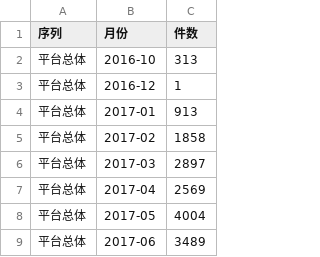
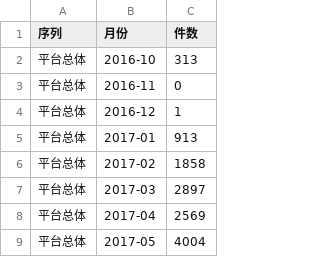
Before and after one commit to Lyfbtk/Analysis, a CSV file: market/data/月度销量.csv, drawn as a sheet; only a part is shown; the shorter side is filled out with more unchanged rows.

```diff
--- a/market/data/月度销量.csv
+++ b/market/data/月度销量.csv
@@ -2,2 +2,3 @@
 平台总体,2016-10,313
+平台总体,2016-11,0
 平台总体,2016-12,1
```
Also changed, not shown: market/data/预测模型对照.csv, 4 other files.
